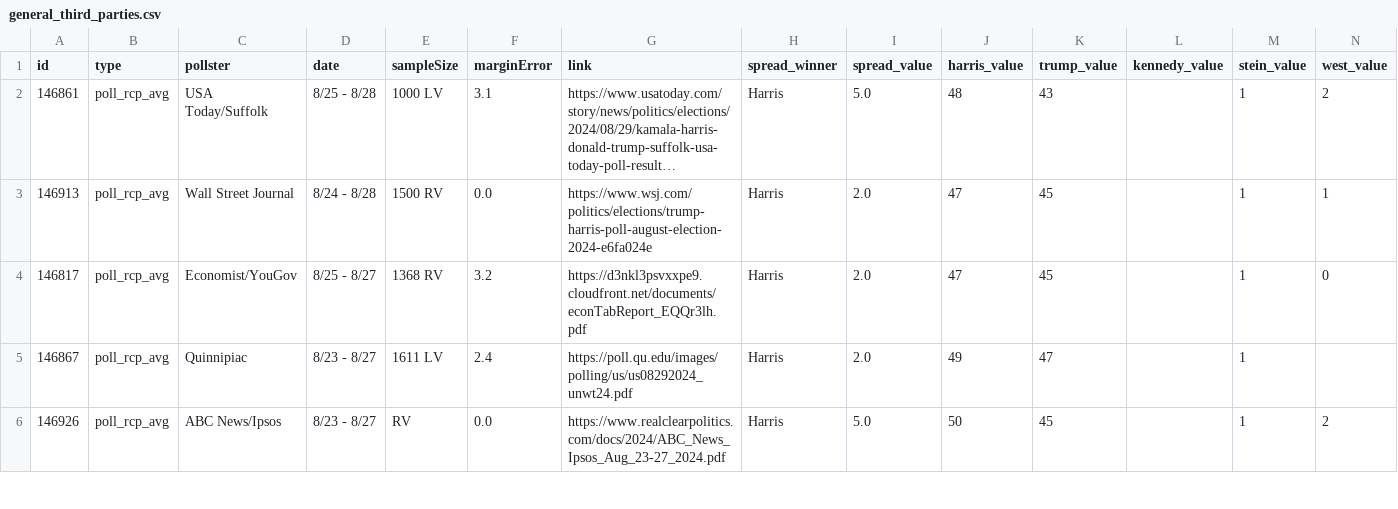
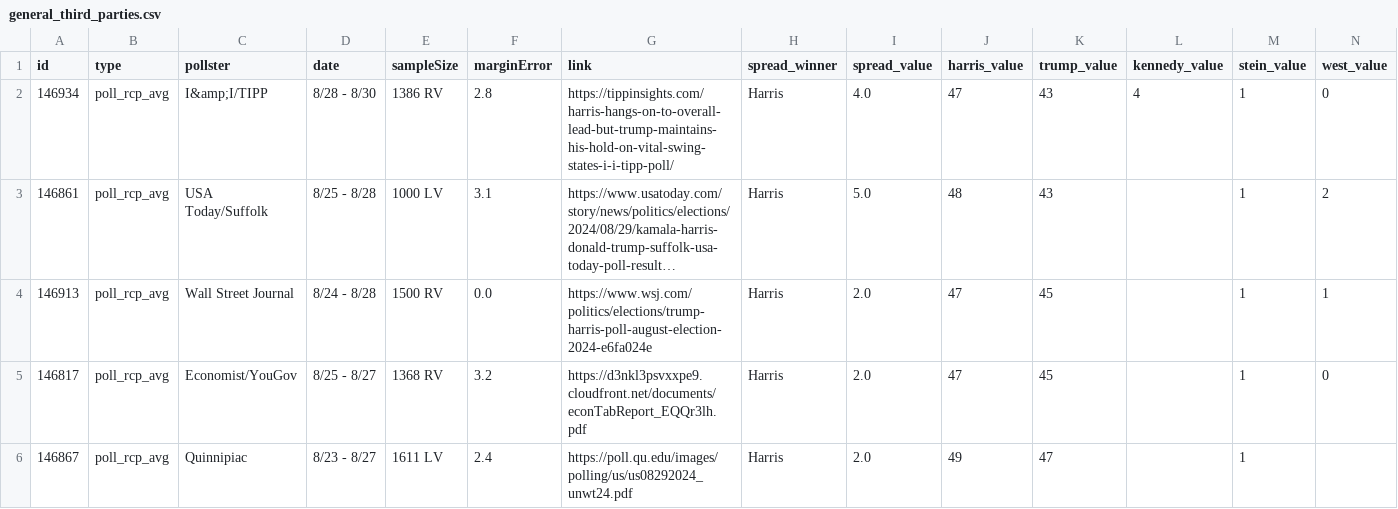
Before and after one commit to stiles/polls, a CSV file: data/polls/general_third_parties.csv, drawn as a sheet; only a part is shown; the shorter side is filled out with more unchanged rows; long unchanged cells end in …; rows hold the shown columns only; the diff names each change by its address in the sheet, - before the commit and + after, or states it on an @@ line.

```diff
--- a/data/polls/general_third_parties.csv
+++ b/data/polls/general_third_parties.csv
+row 2: 146934 | poll_rcp_avg | I&amp;I/TIPP | 8/28 - 8/30 | 1386 RV | 2.8 | https://tippinsights.com/harris-hangs-on-to-overall-lead-but-trump-maintains-his-hold-on-vital-swing-states-i-i-tipp-poll/ | Harris | 4.0 | 47 | 43 | 4 | 1 | 0
```
Also changed, not shown: data/polls/general.csv, data/polls/harris_favorability.csv, 18 other files.
